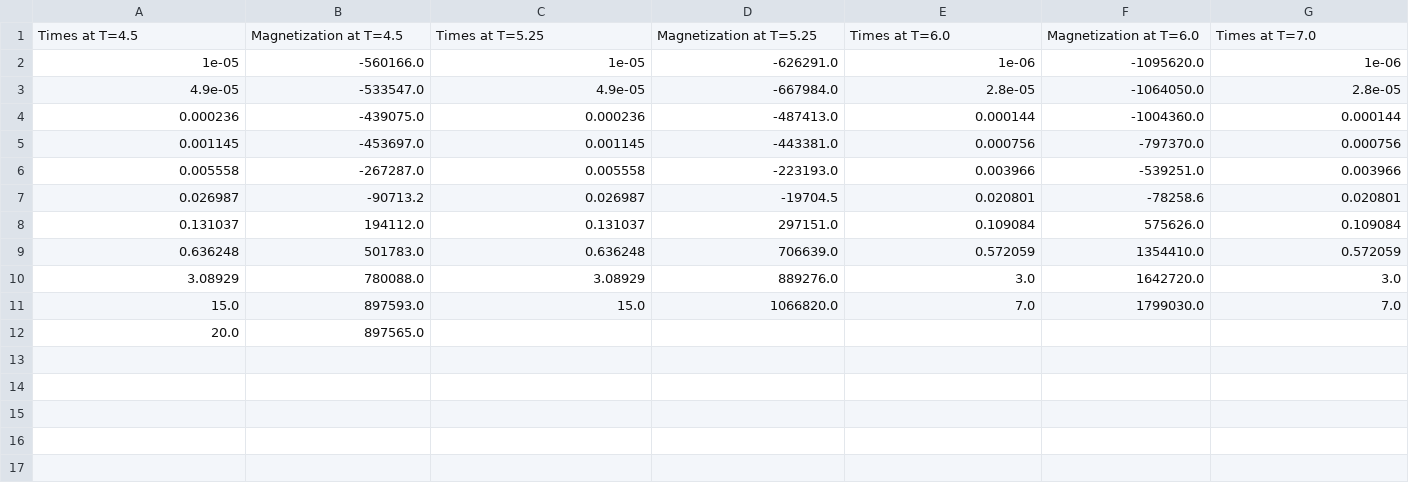
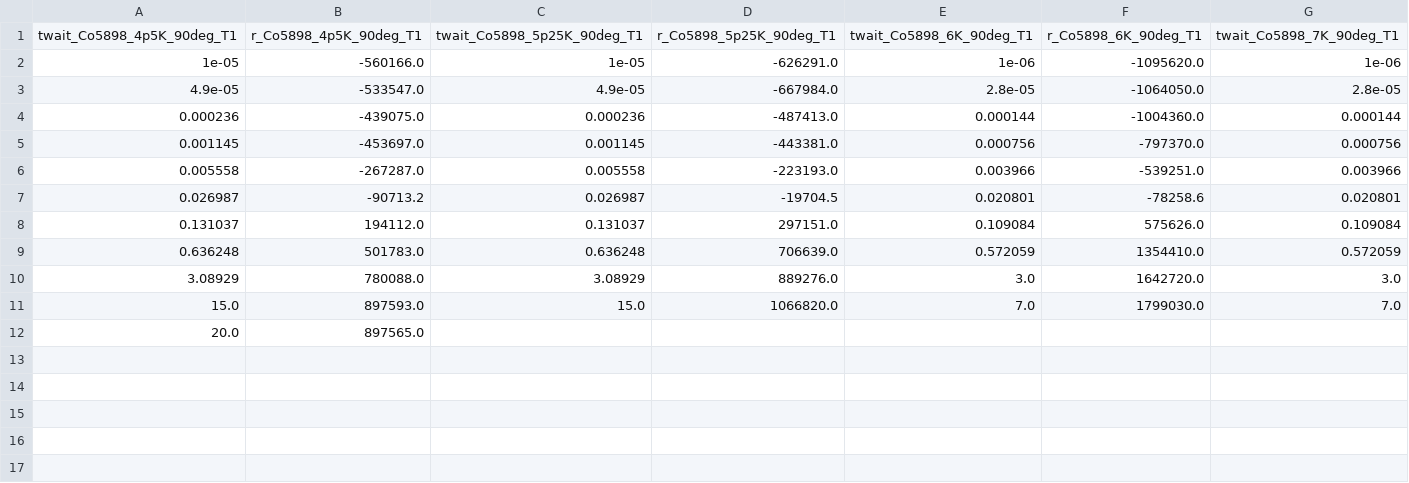
Before and after one commit to Stylianos29/NMR-Nematic-Scaling, a CSV file: Output_Files/Processed_raw_data/Processed_raw_data_x=0.05898_H=11.7T/Sorted_raw_data_x=0.05898_H=11.7T.csv, drawn as a sheet; only a part is shown; removed rows and columns are numbered as before the commit, all else as after; rows hold the shown columns only; the diff names each change by its address in the sheet, - before the commit and + after, or states it on an @@ line.

```diff
--- a/Output_Files/Processed_raw_data/Processed_raw_data_x=0.05898_H=11.7T/Sorted_raw_data_x=0.05898_H=11.7T.csv
+++ b/Output_Files/Processed_raw_data/Processed_raw_data_x=0.05898_H=11.7T/Sorted_raw_data_x=0.05898_H=11.7T.csv
-row 1: Times at T=4.5 | Magnetization at T=4.5 | Times at T=5.25 | Magnetization at T=5.25 | Times at T=6.0 | Magnetization at T=6.0 | Times at T=7.0
+row 1: twait_Co5898_4p5K_90deg_T1 | r_Co5898_4p5K_90deg_T1 | twait_Co5898_5p25K_90deg_T1 | r_Co5898_5p25K_90deg_T1 | twait_Co5898_6K_90deg_T1 | r_Co5898_6K_90deg_T1 | twait_Co5898_7K_90deg_T1
```
Also changed, not shown: Output_Files/Processed_raw_data/Processed_raw_data_x=0.05898_H=11.7T/Normalized_raw_data_x=0.05898_H=11.7T.csv, 4 other files.
